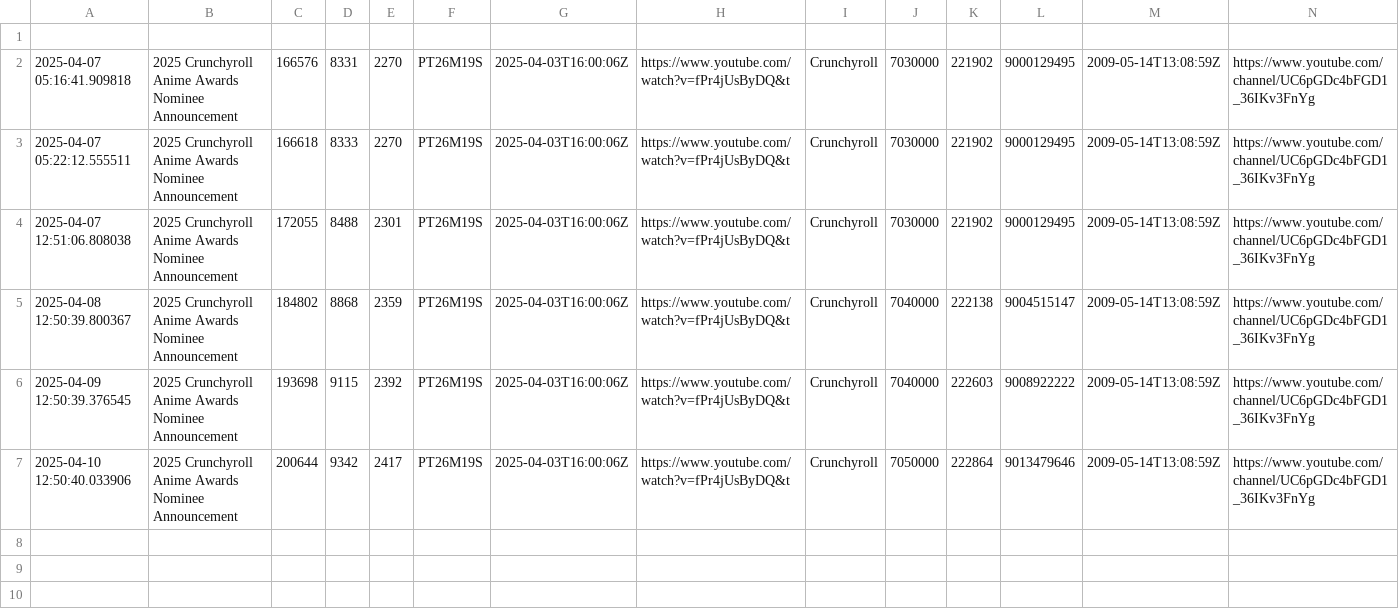
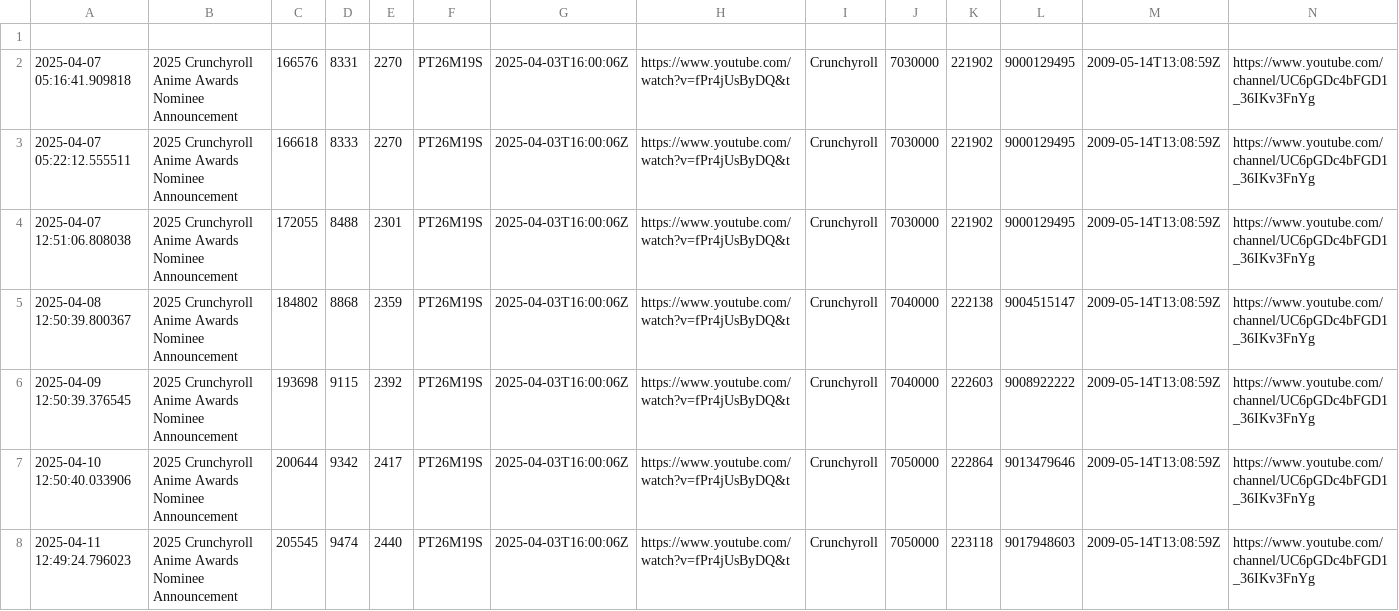
Before and after one commit to Zeno0/you_Tube_API, a CSV file: youtube_stats.csv, drawn as a sheet.

```diff
--- a/youtube_stats.csv
+++ b/youtube_stats.csv
@@ -7 +7,2 @@
 2025-04-10 12:50:40.033906,2025 Crunchyroll Anime Awards Nominee Announcement,200644,9342,2417,PT26M19S,2025-04-03T16:00:06Z,https://www.youtube.com/watch?v=fPr4jUsByDQ&t,Crunchyroll,7050000,222864,9013479646,2009-05-14T13:08:59Z,https://www.youtube.com/channel/UC6pGDc4bFGD1_36IKv3FnYg
+2025-04-11 12:49:24.796023,2025 Crunchyroll Anime Awards Nominee Announcement,205545,9474,2440,PT26M19S,2025-04-03T16:00:06Z,https://www.youtube.com/watch?v=fPr4jUsByDQ&t,Crunchyroll,7050000,223118,9017948603,2009-05-14T13:08:59Z,https://www.youtube.com/channel/UC6pGDc4bFGD1_36IKv3FnYg
```
